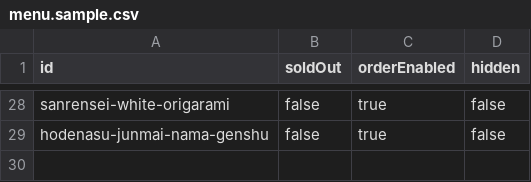
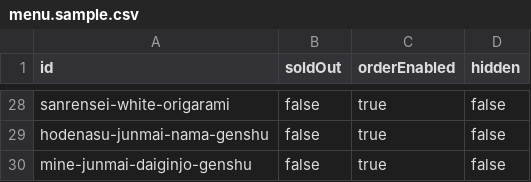
Before and after one commit to kerroggu/SakeMenu, a CSV file: gas/menu.sample.csv, drawn as a sheet; only a part is shown, gaps mark what is left out; the diff names each change by its address in the sheet, - before the commit and + after, or states it on an @@ line.

```diff
--- a/gas/menu.sample.csv
+++ b/gas/menu.sample.csv
+row 30: mine-junmai-daiginjo-genshu | false | true | false
```
Also changed, not shown: menu.csv, 2 other files.
